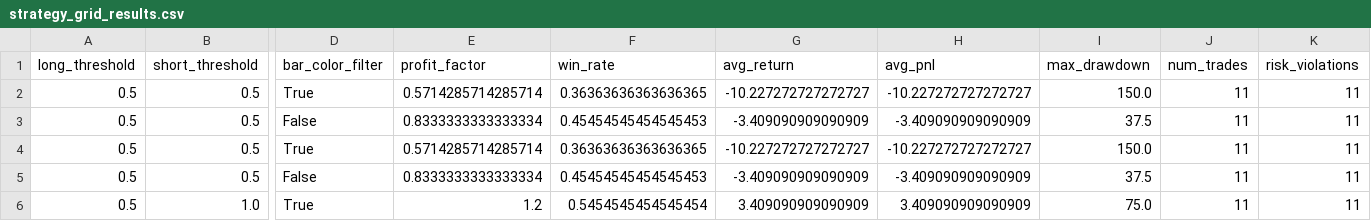
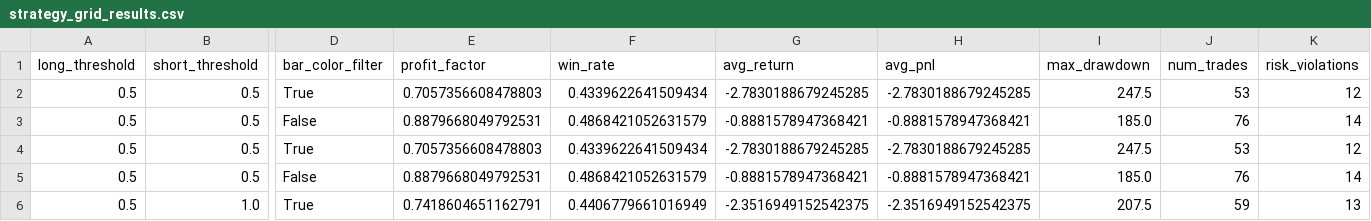
Before and after one commit to OfirItzhaky/intra-algo, a CSV file: research_agent/uploaded_csvs/strategy_grid_results.csv, drawn as a sheet; only a part is shown, gaps mark what is left out; the diff names each change by its address in the sheet, - before the commit and + after, or states it on an @@ line.

```diff
--- a/research_agent/uploaded_csvs/strategy_grid_results.csv
+++ b/research_agent/uploaded_csvs/strategy_grid_results.csv
-E2 (profit_factor): 0.5714285714285714
+E2 (profit_factor): 0.7057356608478803
-F2 (win_rate): 0.36363636363636365
+F2 (win_rate): 0.4339622641509434
-G2 (avg_return): -10.227272727272727
+G2 (avg_return): -2.7830188679245285
-H2 (avg_pnl): -10.227272727272727
+H2 (avg_pnl): -2.7830188679245285
-I2 (max_drawdown): 150.0
+I2 (max_drawdown): 247.5
-J2 (num_trades): 11
+J2 (num_trades): 53
-K2 (risk_violations): 11
+K2 (risk_violations): 12
-E3 (profit_factor): 0.8333333333333334
+E3 (profit_factor): 0.8879668049792531
-F3 (win_rate): 0.45454545454545453
+F3 (win_rate): 0.4868421052631579
-G3 (avg_return): -3.409090909090909
+G3 (avg_return): -0.8881578947368421
-H3 (avg_pnl): -3.409090909090909
+H3 (avg_pnl): -0.8881578947368421
-I3 (max_drawdown): 37.5
+I3 (max_drawdown): 185.0
-J3 (num_trades): 11
+J3 (num_trades): 76
-K3 (risk_violations): 11
+K3 (risk_violations): 14
-E4 (profit_factor): 0.5714285714285714
+E4 (profit_factor): 0.7057356608478803
-F4 (win_rate): 0.36363636363636365
+F4 (win_rate): 0.4339622641509434
-G4 (avg_return): -10.227272727272727
+G4 (avg_return): -2.7830188679245285
-H4 (avg_pnl): -10.227272727272727
+H4 (avg_pnl): -2.7830188679245285
-I4 (max_drawdown): 150.0
+I4 (max_drawdown): 247.5
-J4 (num_trades): 11
+J4 (num_trades): 53
-K4 (risk_violations): 11
+K4 (risk_violations): 12
-E5 (profit_factor): 0.8333333333333334
+E5 (profit_factor): 0.8879668049792531
-F5 (win_rate): 0.45454545454545453
+F5 (win_rate): 0.4868421052631579
-G5 (avg_return): -3.409090909090909
+G5 (avg_return): -0.8881578947368421
-H5 (avg_pnl): -3.409090909090909
+H5 (avg_pnl): -0.8881578947368421
-I5 (max_drawdown): 37.5
+I5 (max_drawdown): 185.0
-J5 (num_trades): 11
+J5 (num_trades): 76
-K5 (risk_violations): 11
+K5 (risk_violations): 14
-E6 (profit_factor): 1.2
+E6 (profit_factor): 0.7418604651162791
-F6 (win_rate): 0.5454545454545454
+F6 (win_rate): 0.4406779661016949
-G6 (avg_return): 3.409090909090909
+G6 (avg_return): -2.3516949152542375
-H6 (avg_pnl): 3.409090909090909
+H6 (avg_pnl): -2.3516949152542375
-I6 (max_drawdown): 75.0
+I6 (max_drawdown): 207.5
-J6 (num_trades): 11
+J6 (num_trades): 59
-K6 (risk_violations): 11
+K6 (risk_violations): 13
```
Also changed, not shown: research_agent/uploaded_csvs/best_strategy_trades.csv, research_agent/uploaded_csvs/worst_strategy_trades.csv, 2 other files.
